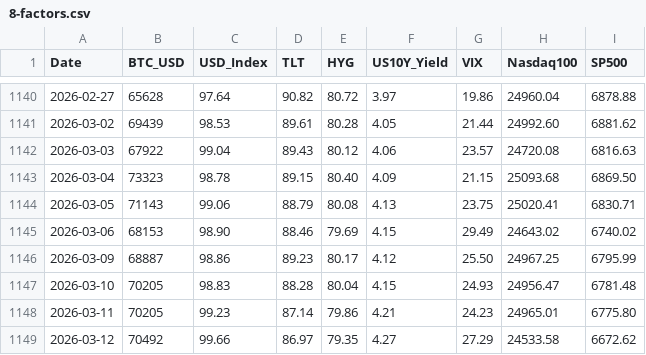
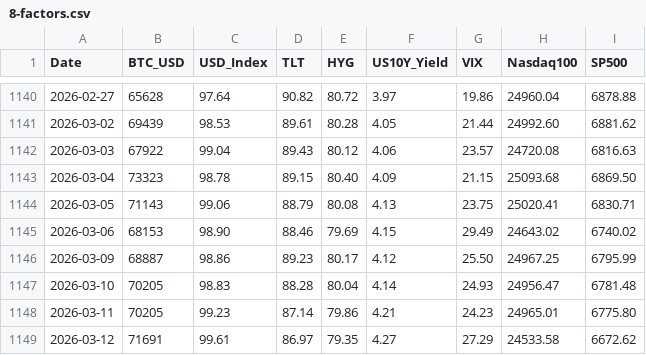
Before and after one commit to edwardchin811227/usmarket, a CSV file: data/8-factors.csv, drawn as a sheet; only a part is shown, gaps mark what is left out.

Commit message:
data: sync 8-factors 2026-03-13 08:27:47

```diff
--- a/data/8-factors.csv
+++ b/data/8-factors.csv
@@ -1146,4 +1146,4 @@ Date,BTC_USD,USD_Index,TLT,HYG,US10Y_Yield,VIX,Nasdaq100,SP500
 2026-03-09,68887,98.86,89.23,80.17,4.12,25.50,24967.25,6795.99
-2026-03-10,70205,98.83,88.28,80.04,4.15,24.93,24956.47,6781.48
+2026-03-10,70205,98.83,88.28,80.04,4.14,24.93,24956.47,6781.48
 2026-03-11,70205,99.23,87.14,79.86,4.21,24.23,24965.01,6775.80
-2026-03-12,70492,99.66,86.97,79.35,4.27,27.29,24533.58,6672.62
+2026-03-12,71691,99.61,86.97,79.35,4.27,27.29,24533.58,6672.62
```
